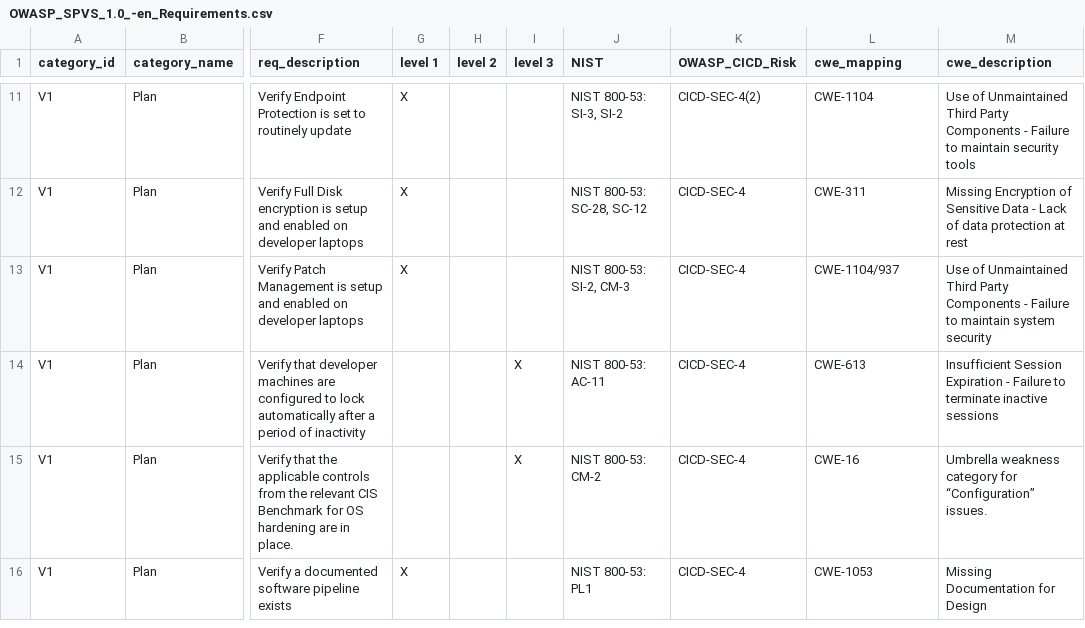
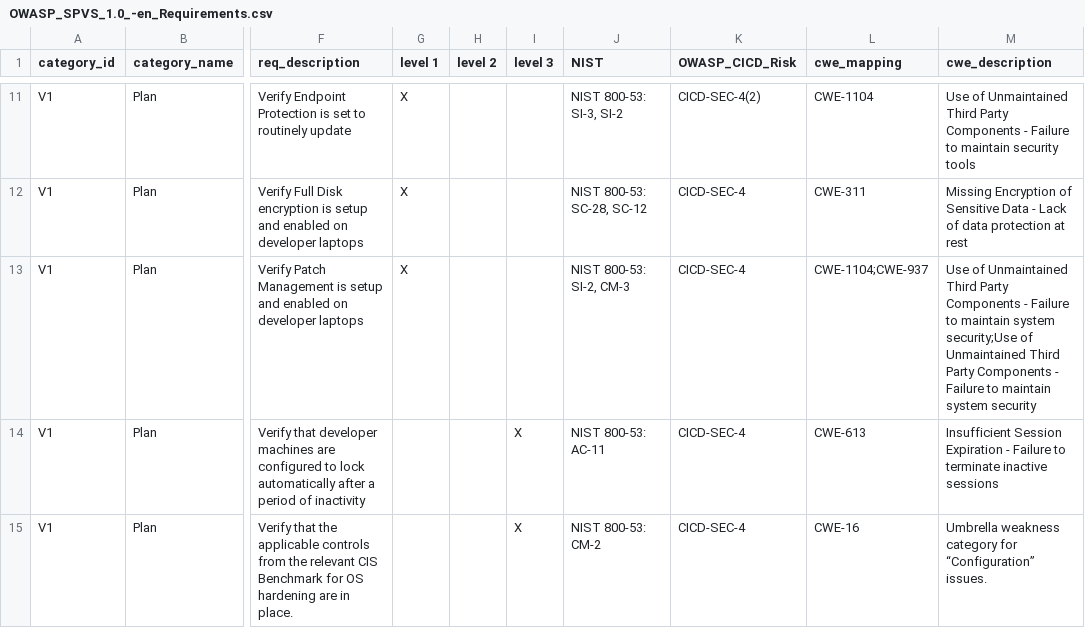
Before and after one commit to eborysko/www-project-spvs, a CSV file: 1.5/OWASP_SPVS_1.0_-en_Requirements.csv, drawn as a sheet; only a part is shown, gaps mark what is left out; the shorter side is filled out with more unchanged rows; the diff names each change by its address in the sheet, - before the commit and + after, or states it on an @@ line.

```diff
--- a/1.5/OWASP_SPVS_1.0_-en_Requirements.csv
+++ b/1.5/OWASP_SPVS_1.0_-en_Requirements.csv
-L13 (cwe_mapping): CWE-1104/937
+L13 (cwe_mapping): CWE-1104;CWE-937
-M13 (cwe_description): …maintain system security
+M13 (cwe_description): …maintain system security;Use of Unmaintained Third Party Components - Failure to maintain system security
```
Also changed, not shown: 2 other files.
